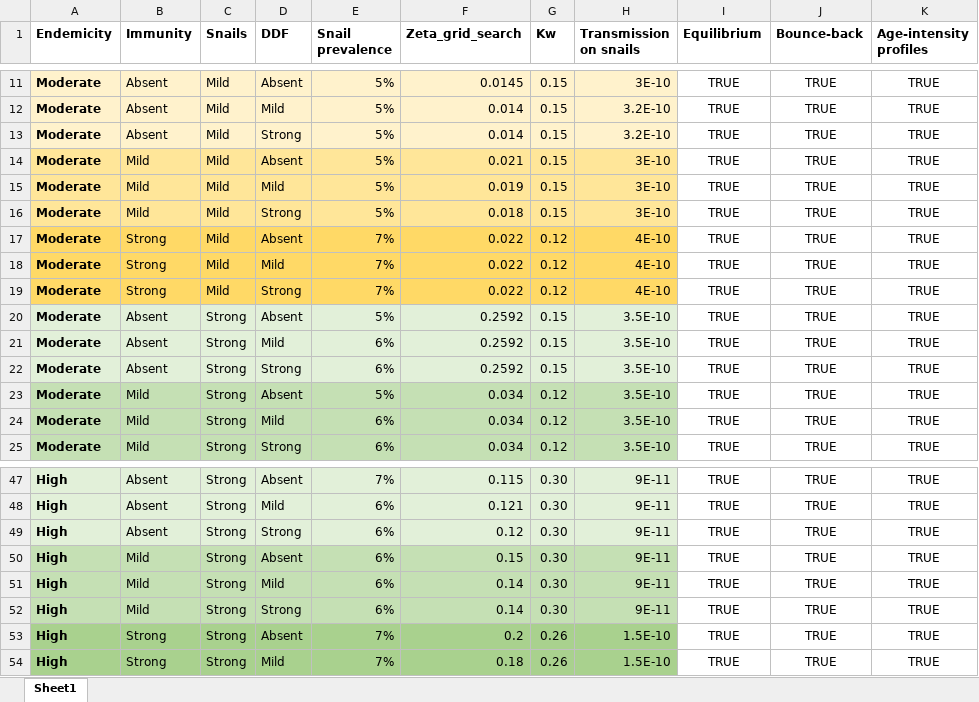
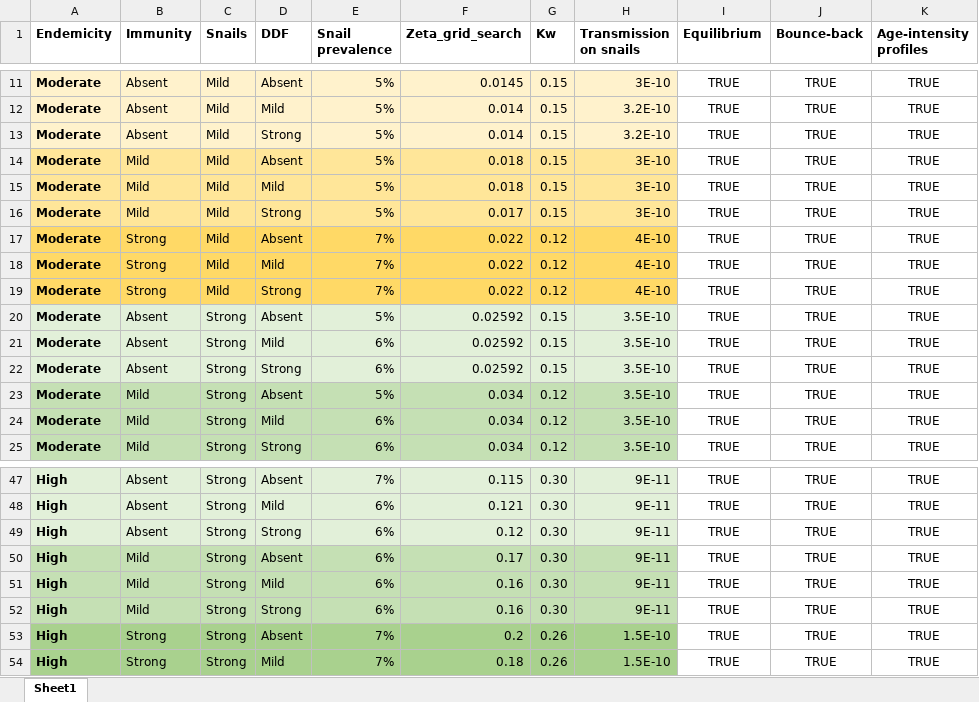
Before and after one commit to VeronicaMalizia/SchiSTOP_model, an Excel workbook: Zetas_Sow_func.xlsx, sheet Sheet1, drawn as a sheet; only a part is shown, gaps mark what is left out; values as stored, in another font and other column widths than the file's, no borders; the diff names each change by its address in the sheet, - before the commit and + after, or states it on an @@ line.

```diff
--- a/Zetas_Sow_func.xlsx (sheet Sheet1)
+++ b/Zetas_Sow_func.xlsx (sheet Sheet1)
-F14 (Zeta_grid_search): 0.021
+F14 (Zeta_grid_search): 0.018
-F15 (Zeta_grid_search): 0.019
+F15 (Zeta_grid_search): 0.018
-F16 (Zeta_grid_search): 0.018
+F16 (Zeta_grid_search): 0.017
-F20:F22 (Zeta_grid_search): 0.2592
+F20:F22 (Zeta_grid_search): 0.02592
-F50 (Zeta_grid_search): 0.15
+F50 (Zeta_grid_search): 0.17
-F51:F52 (Zeta_grid_search): 0.14
+F51:F52 (Zeta_grid_search): 0.16
```
Also changed, not shown: Zetas_ICL_func.xlsx.
